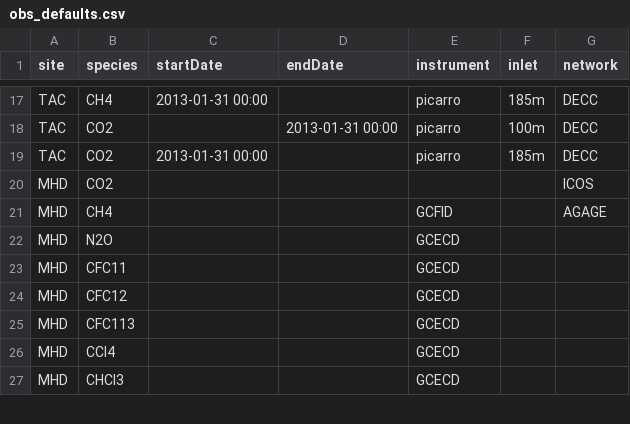
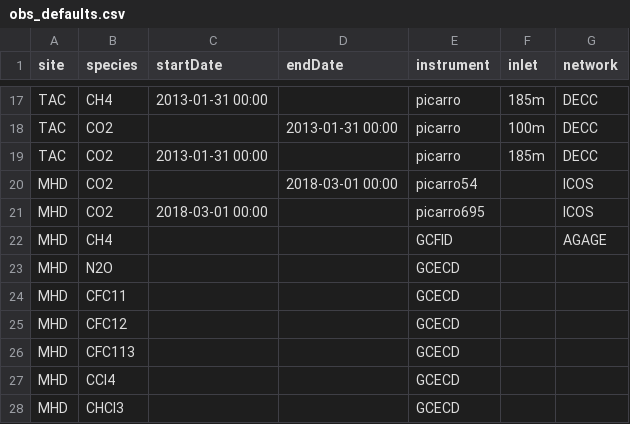
Before and after one commit to ACRG-Bristol/acrg, a CSV file: acrg/obs/obs_defaults.csv, drawn as a sheet; only a part is shown, gaps mark what is left out.

Commit message:
Edit dagage2 sync, update icos file reader & change MHD default params

```diff
--- a/acrg/obs/obs_defaults.csv
+++ b/acrg/obs/obs_defaults.csv
@@ -19,3 +19,4 @@ TAC,CO2,,2013-01-31 00:00,picarro,100m,DECC
 TAC,CO2,2013-01-31 00:00,,picarro,185m,DECC
-MHD,CO2,,,,,ICOS
+MHD,CO2,,2018-03-01 00:00,picarro54,,ICOS
+MHD,CO2,2018-03-01 00:00,,picarro695,,ICOS
 MHD,CH4,,,GCFID,,AGAGE
```
Also changed, not shown: 3 other files.
